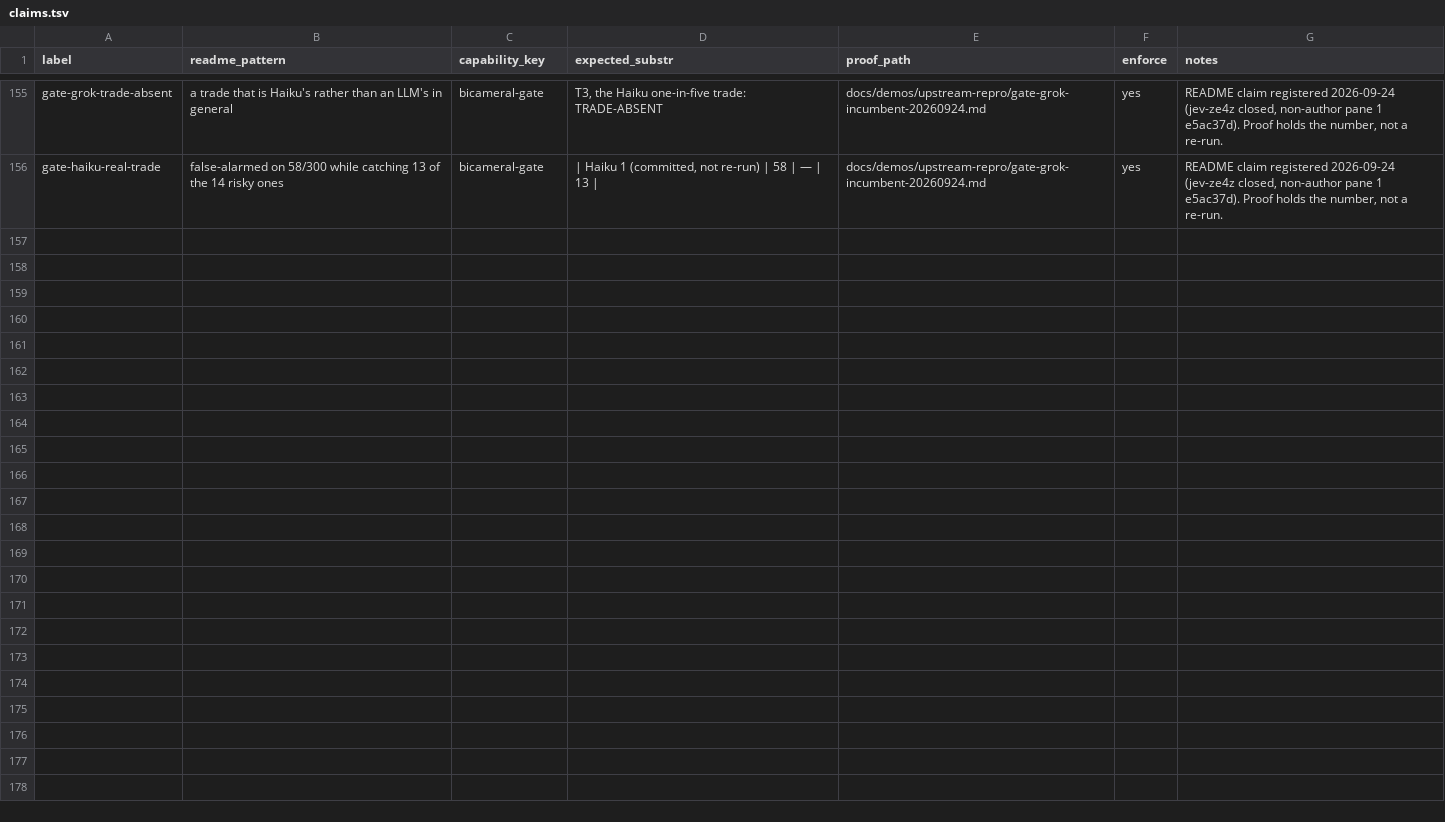
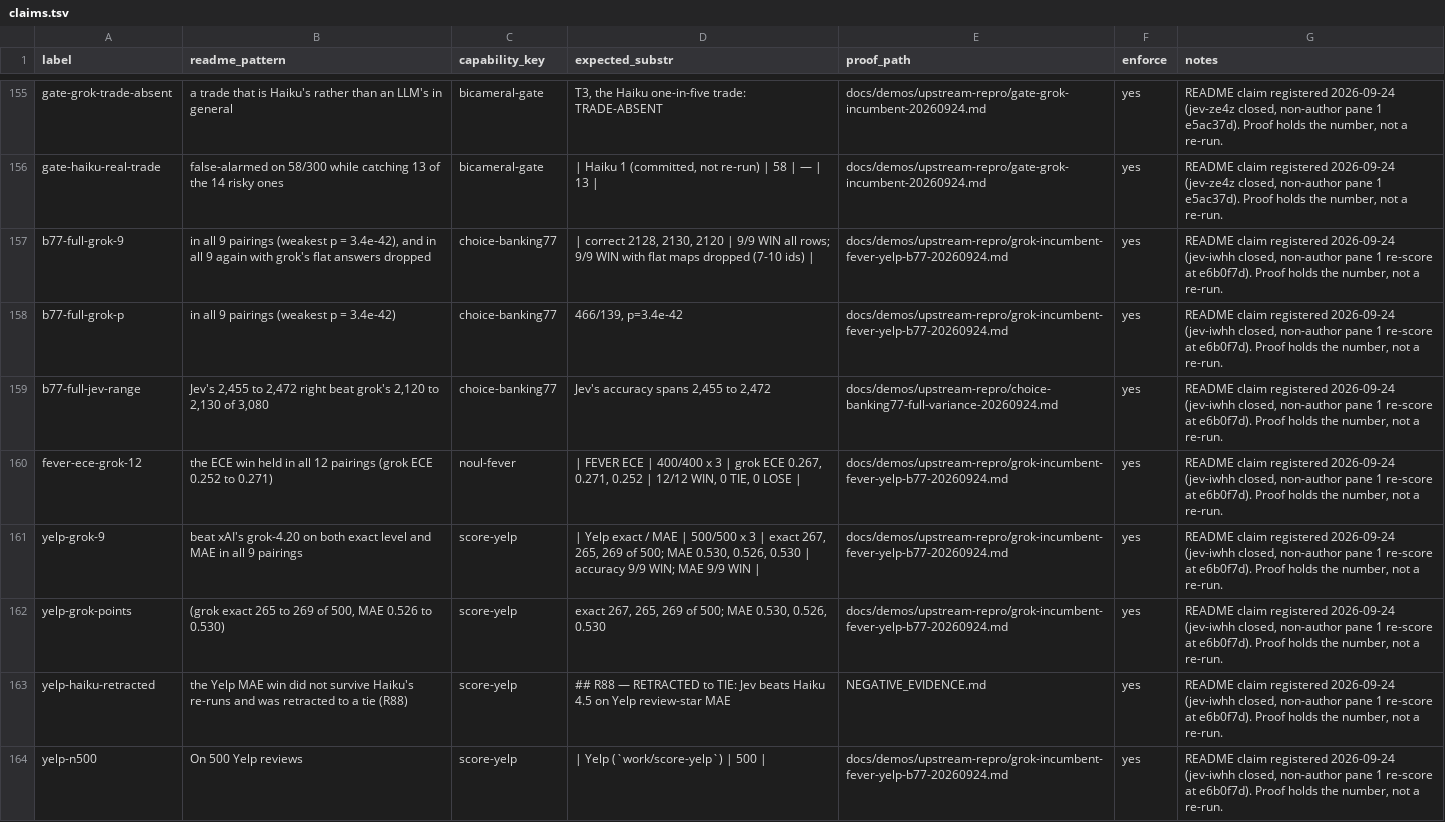
Before and after one commit to JYeswak/jev_playground, a TSV file: foundation/kit/claims.tsv, drawn as a sheet; only a part is shown, gaps mark what is left out.

Commit message:
[oracle] README: grok-4.20 second family on FEVER ECE (12/12), Yelp exact+MAE (9/9; vs Haiku still TIE, R88), full Banking77 (Jev 2455-2472 vs grok 2120-2130 of 3080, 9/9, p<=3.4e-42, 9/9 flat dropped) (jev-iwhh); 8 claims, floor 45/79 -> 49/83

```diff
--- a/foundation/kit/claims.tsv
+++ b/foundation/kit/claims.tsv
@@ -156 +156,9 @@ gate-grok-trade-absent	a trade that is Haiku's rather than an LLM's in general	b
 gate-haiku-real-trade	false-alarmed on 58/300 while catching 13 of the 14 risky ones	bicameral-gate	| Haiku 1 (committed, not re-run) | 58 | — | 13 |	docs/demos/upstream-repro/gate-grok-incumbent-20260924.md	yes	README claim registered 2026-09-24 (jev-ze4z closed, non-author pane 1 e5ac37d). Proof holds the number, not a re-run.
+b77-full-grok-9	in all 9 pairings (weakest p = 3.4e-42), and in all 9 again with grok's flat answers dropped	choice-banking77	| correct 2128, 2130, 2120 | 9/9 WIN all rows; 9/9 WIN with flat maps dropped (7-10 ids) |	docs/demos/upstream-repro/grok-incumbent-fever-yelp-b77-20260924.md	yes	README claim registered 2026-09-24 (jev-iwhh closed, non-author pane 1 re-score at e6b0f7d). Proof holds the number, not a re-run.
+b77-full-grok-p	in all 9 pairings (weakest p = 3.4e-42)	choice-banking77	466/139, p=3.4e-42	docs/demos/upstream-repro/grok-incumbent-fever-yelp-b77-20260924.md	yes	README claim registered 2026-09-24 (jev-iwhh closed, non-author pane 1 re-score at e6b0f7d). Proof holds the number, not a re-run.
+b77-full-jev-range	Jev's 2,455 to 2,472 right beat grok's 2,120 to 2,130 of 3,080	choice-banking77	Jev's accuracy spans 2,455 to 2,472	docs/demos/upstream-repro/choice-banking77-full-variance-20260924.md	yes	README claim registered 2026-09-24 (jev-iwhh closed, non-author pane 1 re-score at e6b0f7d). Proof holds the number, not a re-run.
+fever-ece-grok-12	the ECE win held in all 12 pairings (grok ECE 0.252 to 0.271)	noul-fever	| FEVER ECE | 400/400 x 3 | grok ECE 0.267, 0.271, 0.252 | 12/12 WIN, 0 TIE, 0 LOSE |	docs/demos/upstream-repro/grok-incumbent-fever-yelp-b77-20260924.md	yes	README claim registered 2026-09-24 (jev-iwhh closed, non-author pane 1 re-score at e6b0f7d). Proof holds the number, not a re-run.
+yelp-grok-9	beat xAI's grok-4.20 on both exact level and MAE in all 9 pairings	score-yelp	| Yelp exact / MAE | 500/500 x 3 | exact 267, 265, 269 of 500; MAE 0.530, 0.526, 0.530 | accuracy 9/9 WIN; MAE 9/9 WIN |	docs/demos/upstream-repro/grok-incumbent-fever-yelp-b77-20260924.md	yes	README claim registered 2026-09-24 (jev-iwhh closed, non-author pane 1 re-score at e6b0f7d). Proof holds the number, not a re-run.
+yelp-grok-points	(grok exact 265 to 269 of 500, MAE 0.526 to 0.530)	score-yelp	exact 267, 265, 269 of 500; MAE 0.530, 0.526, 0.530	docs/demos/upstream-repro/grok-incumbent-fever-yelp-b77-20260924.md	yes	README claim registered 2026-09-24 (jev-iwhh closed, non-author pane 1 re-score at e6b0f7d). Proof holds the number, not a re-run.
+yelp-haiku-retracted	the Yelp MAE win did not survive Haiku's re-runs and was retracted to a tie (R88)	score-yelp	## R88 — RETRACTED to TIE: Jev beats Haiku 4.5 on Yelp review-star MAE	NEGATIVE_EVIDENCE.md	yes	README claim registered 2026-09-24 (jev-iwhh closed, non-author pane 1 re-score at e6b0f7d). Proof holds the number, not a re-run.
+yelp-n500	On 500 Yelp reviews	score-yelp	| Yelp (`work/score-yelp`) | 500 |	docs/demos/upstream-repro/grok-incumbent-fever-yelp-b77-20260924.md	yes	README claim registered 2026-09-24 (jev-iwhh closed, non-author pane 1 re-score at e6b0f7d). Proof holds the number, not a re-run.
```
Also changed, not shown: 2 other files.
